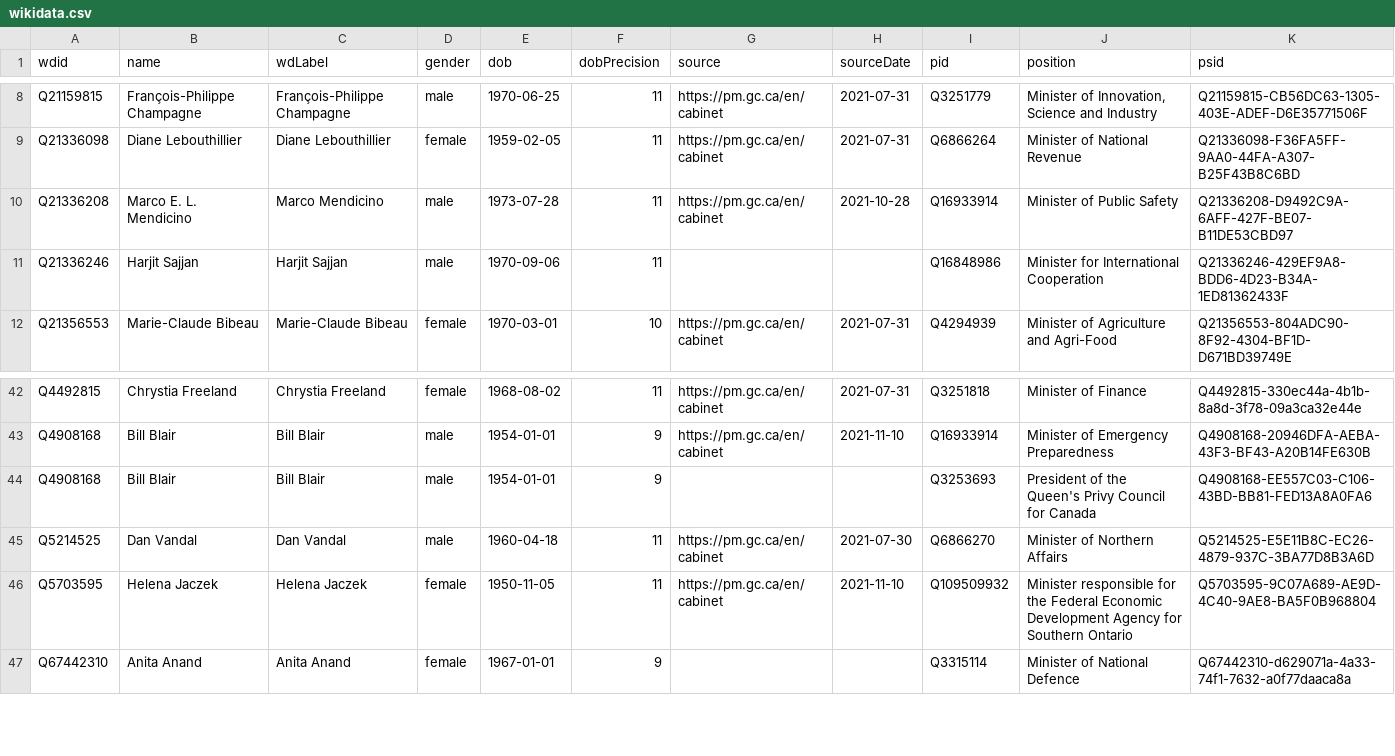
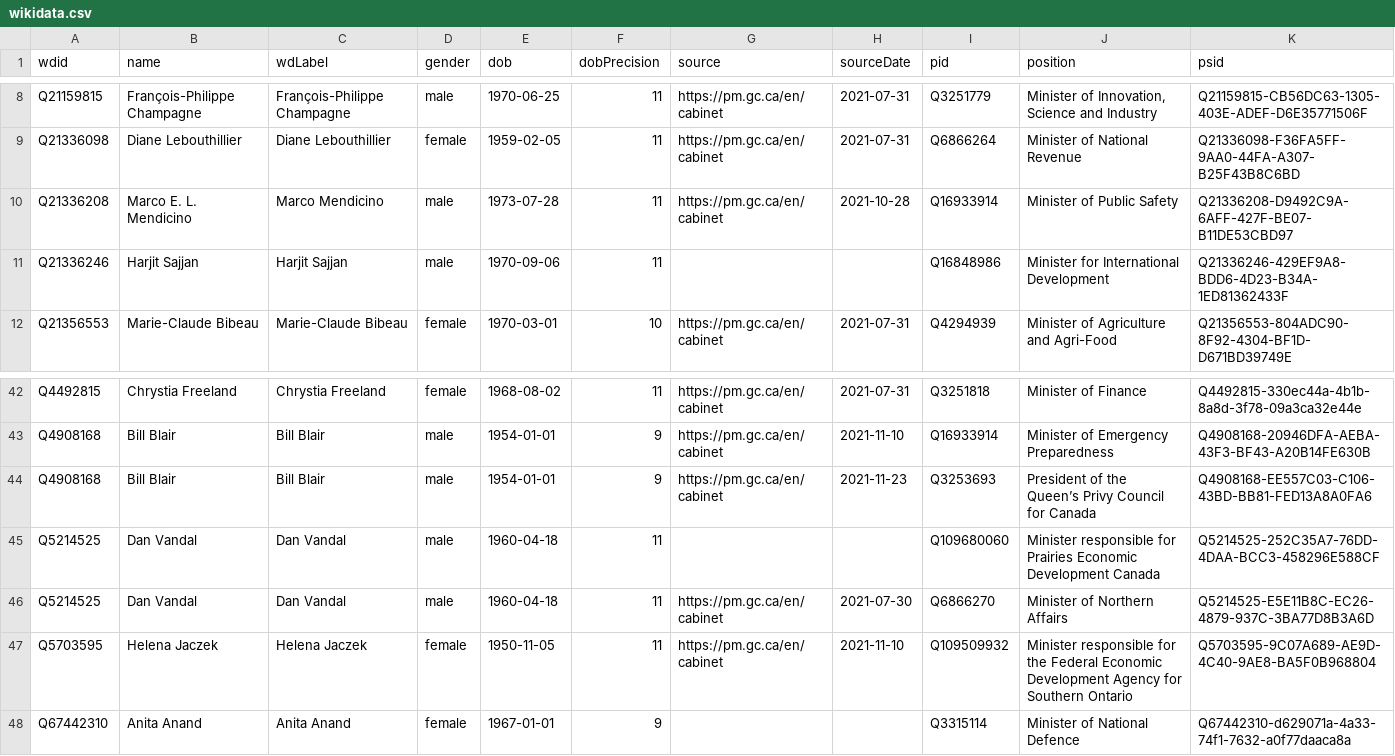
Before and after one commit to every-politician-scrapers/canada-cabinet, a CSV file: data/wikidata.csv, drawn as a sheet; only a part is shown, gaps mark what is left out.

```diff
--- a/data/wikidata.csv
+++ b/data/wikidata.csv
@@ -10,3 +10,3 @@ Q21336098,Diane Lebouthillier,Diane Lebouthillier,female,1959-02-05,11,https://p
 Q21336208,Marco E. L. Mendicino,Marco Mendicino,male,1973-07-28,11,https://pm.gc.ca/en/cabinet,2021-10-28,Q16933914,Minister of Public Safety,Q21336208-D9492C9A-6AFF-427F-BE07-B11DE53CBD97
-Q21336246,Harjit Sajjan,Harjit Sajjan,male,1970-09-06,11,,,Q16848986,Minister for International Cooperation,Q21336246-429EF9A8-BDD6-4D23-B34A-1ED81362433F
+Q21336246,Harjit Sajjan,Harjit Sajjan,male,1970-09-06,11,,,Q16848986,Minister for International Development,Q21336246-429EF9A8-BDD6-4D23-B34A-1ED81362433F
 Q21356553,Marie-Claude Bibeau,Marie-Claude Bibeau,female,1970-03-01,10,https://pm.gc.ca/en/cabinet,2021-07-31,Q4294939,Minister of Agriculture and Agri-Food,Q21356553-804ADC90-8F92-4304-BF1D-D671BD39749E
@@ -43,3 +43,4 @@ Q4492815,Chrystia Freeland,Chrystia Freeland,female,1968-08-02,11,https://pm.gc.
 Q4908168,Bill Blair,Bill Blair,male,1954-01-01,9,https://pm.gc.ca/en/cabinet,2021-11-10,Q16933914,Minister of Emergency Preparedness,Q4908168-20946DFA-AEBA-43F3-BF43-A20B14FE630B
-Q4908168,Bill Blair,Bill Blair,male,1954-01-01,9,,,Q3253693,President of the Queen's Privy Council for Canada,Q4908168-EE557C03-C106-43BD-BB81-FED13A8A0FA6
+Q4908168,Bill Blair,Bill Blair,male,1954-01-01,9,https://pm.gc.ca/en/cabinet,2021-11-23,Q3253693,President of the Queen’s Privy Council for Canada,Q4908168-EE557C03-C106-43BD-BB81-FED13A8A0FA6
+Q5214525,Dan Vandal,Dan Vandal,male,1960-04-18,11,,,Q109680060,Minister responsible for Prairies Economic Development Canada,Q5214525-252C35A7-76DD-4DAA-BCC3-458296E588CF
 Q5214525,Dan Vandal,Dan Vandal,male,1960-04-18,11,https://pm.gc.ca/en/cabinet,2021-07-30,Q6866270,Minister of Northern Affairs,Q5214525-E5E11B8C-EC26-4879-937C-3BA77D8B3A6D
```
Also changed, not shown: data/diff.csv, 1 other file.
